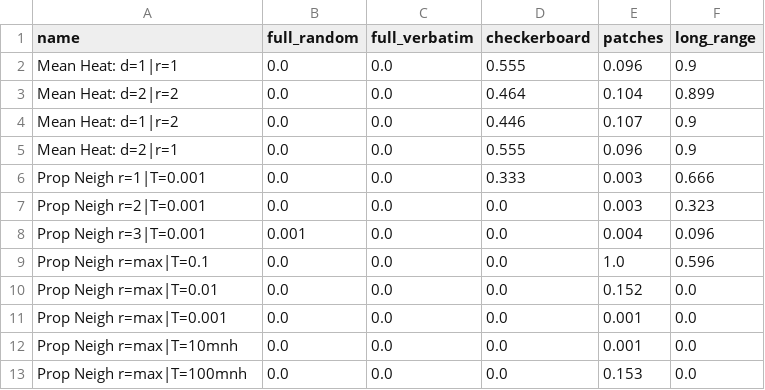
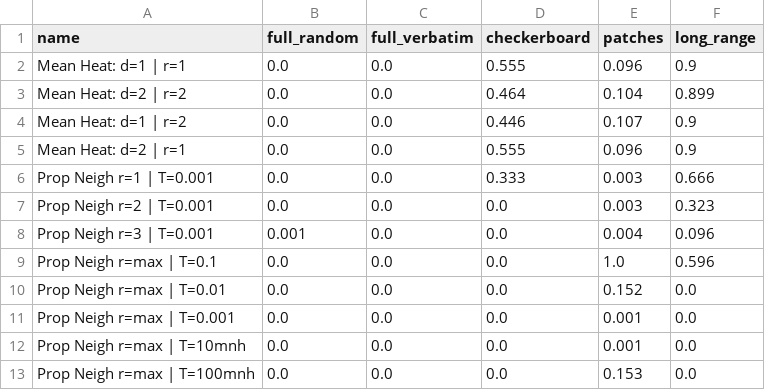
Before and after one commit to matthiasmeester/verbatim_copy_analysis, a CSV file: output/results_mae_category_table.csv, drawn as a sheet.

```diff
--- a/output/results_mae_category_table.csv
+++ b/output/results_mae_category_table.csv
@@ -1,13 +1,13 @@
 name,full_random,full_verbatim,checkerboard,patches,long_range
-Mean Heat: d=1|r=1,0.0,0.0,0.555,0.096,0.9
-Mean Heat: d=2|r=2,0.0,0.0,0.464,0.104,0.899
-Mean Heat: d=1|r=2,0.0,0.0,0.446,0.107,0.9
-Mean Heat: d=2|r=1,0.0,0.0,0.555,0.096,0.9
-Prop Neigh r=1|T=0.001,0.0,0.0,0.333,0.003,0.666
-Prop Neigh r=2|T=0.001,0.0,0.0,0.0,0.003,0.323
-Prop Neigh r=3|T=0.001,0.001,0.0,0.0,0.004,0.096
-Prop Neigh r=max|T=0.1,0.0,0.0,0.0,1.0,0.596
-Prop Neigh r=max|T=0.01,0.0,0.0,0.0,0.152,0.0
-Prop Neigh r=max|T=0.001,0.0,0.0,0.0,0.001,0.0
-Prop Neigh r=max|T=10mnh,0.0,0.0,0.0,0.001,0.0
-Prop Neigh r=max|T=100mnh,0.0,0.0,0.0,0.153,0.0
+Mean Heat: d=1 | r=1,0.0,0.0,0.555,0.096,0.9
+Mean Heat: d=2 | r=2,0.0,0.0,0.464,0.104,0.899
+Mean Heat: d=1 | r=2,0.0,0.0,0.446,0.107,0.9
+Mean Heat: d=2 | r=1,0.0,0.0,0.555,0.096,0.9
+Prop Neigh r=1 | T=0.001,0.0,0.0,0.333,0.003,0.666
+Prop Neigh r=2 | T=0.001,0.0,0.0,0.0,0.003,0.323
+Prop Neigh r=3 | T=0.001,0.001,0.0,0.0,0.004,0.096
+Prop Neigh r=max | T=0.1,0.0,0.0,0.0,1.0,0.596
+Prop Neigh r=max | T=0.01,0.0,0.0,0.0,0.152,0.0
+Prop Neigh r=max | T=0.001,0.0,0.0,0.0,0.001,0.0
+Prop Neigh r=max | T=10mnh,0.0,0.0,0.0,0.001,0.0
+Prop Neigh r=max | T=100mnh,0.0,0.0,0.0,0.153,0.0
```
Also changed, not shown: output/results.csv, output/results_mae_test_case_table_1.csv, 2 other files.
